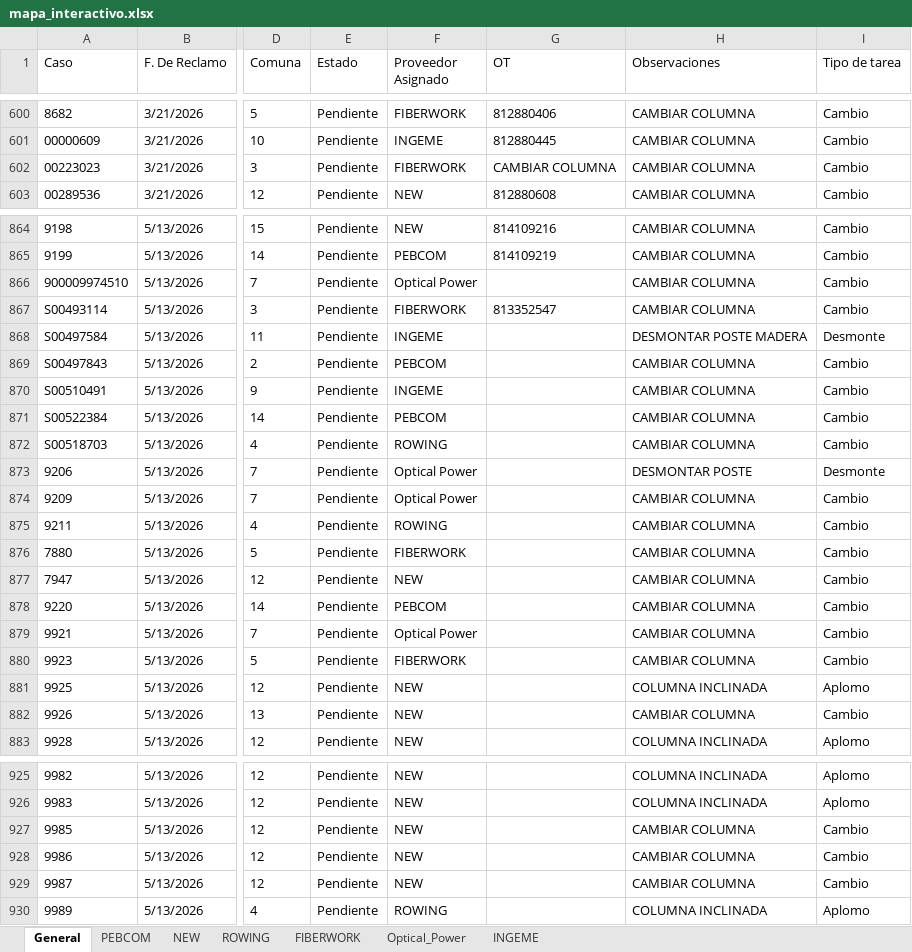
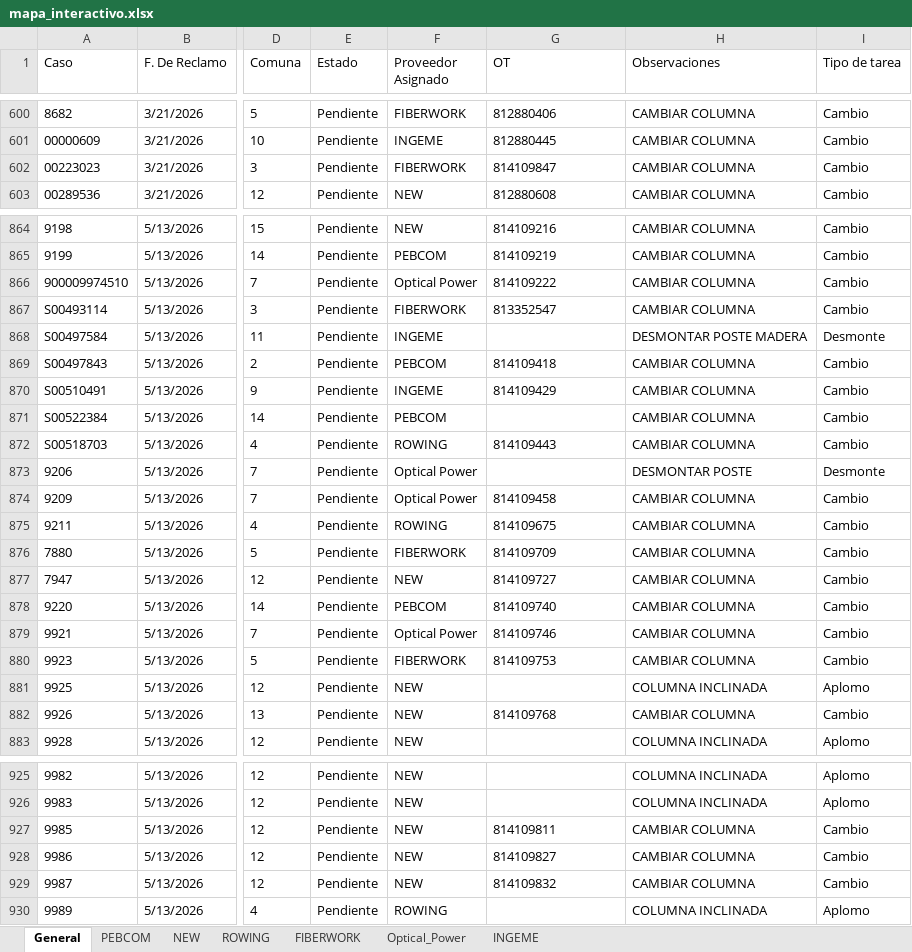
Before and after one commit to gestiondereclamosteco/pendientes_mantenimiento, an Excel workbook: mapa_interactivo.xlsx, sheet General, drawn as a sheet; only a part is shown, gaps mark what is left out; values as stored, in another font and other column widths than the file's, no borders; the diff covers the shown part only; the diff names each change by its address in the sheet, - before the commit and + after, or states it on an @@ line.

Commit message:
Actualizacion automatica del mapa (2026-06-01 13:05:27)

```diff
--- a/mapa_interactivo.xlsx (sheet General)
+++ b/mapa_interactivo.xlsx (sheet General)
-G602 (OT): CAMBIAR COLUMNA
+G602 (OT): 814109847
-G866 (OT): (empty)
+G866 (OT): 814109222
-G869 (OT): (empty)
+G869 (OT): 814109418
-G870 (OT): (empty)
+G870 (OT): 814109429
-G872 (OT): (empty)
+G872 (OT): 814109443
-G874 (OT): (empty)
+G874 (OT): 814109458
-G875 (OT): (empty)
+G875 (OT): 814109675
-G876 (OT): (empty)
+G876 (OT): 814109709
-G877 (OT): (empty)
+G877 (OT): 814109727
-G878 (OT): (empty)
+G878 (OT): 814109740
-G879 (OT): (empty)
+G879 (OT): 814109746
-G880 (OT): (empty)
+G880 (OT): 814109753
-G882 (OT): (empty)
+G882 (OT): 814109768
-G927 (OT): (empty)
+G927 (OT): 814109811
-G928 (OT): (empty)
+G928 (OT): 814109827
-G929 (OT): (empty)
+G929 (OT): 814109832
```
Also changed, not shown: 6 edited cells elsewhere in this sheet, sheet NEW, sheet INGEME, sheet Optical_Power, sheet FIBERWORK, sheet PEBCOM, sheet ROWING, 1 other file.
